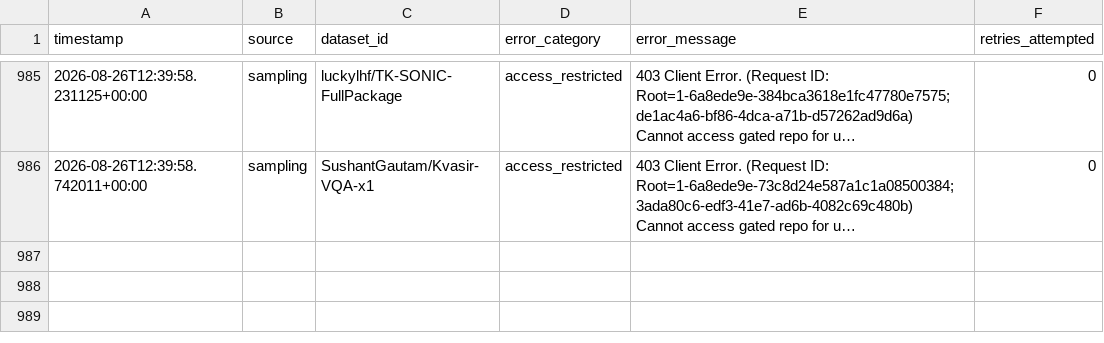
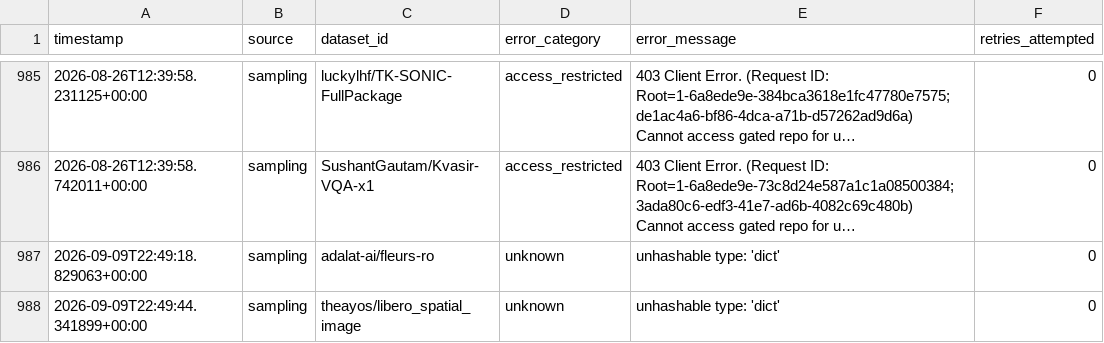
Before and after one commit to JoanFerrer99/hf-dataset-version-analysis, a CSV file: data/failures.csv, drawn as a sheet; only a part is shown, gaps mark what is left out; long unchanged cells end in …; the diff names each change by its address in the sheet, - before the commit and + after, or states it on an @@ line.

```diff
--- a/data/failures.csv
+++ b/data/failures.csv
+row 987: 2026-09-09T22:49:18.829063+00:00 | sampling | adalat-ai/fleurs-ro | unknown | unhashable type: 'dict' | 0
+row 988: 2026-09-09T22:49:44.341899+00:00 | sampling | theayos/libero_spatial_image | unknown | unhashable type: 'dict' | 0
```
Also changed, not shown: docs/taiga/taiga_user_stories.csv, 21 other files.
